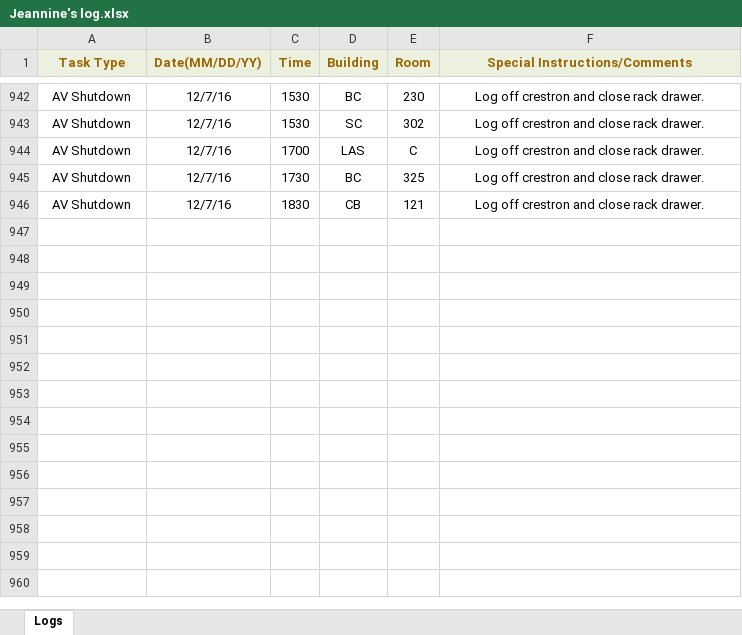
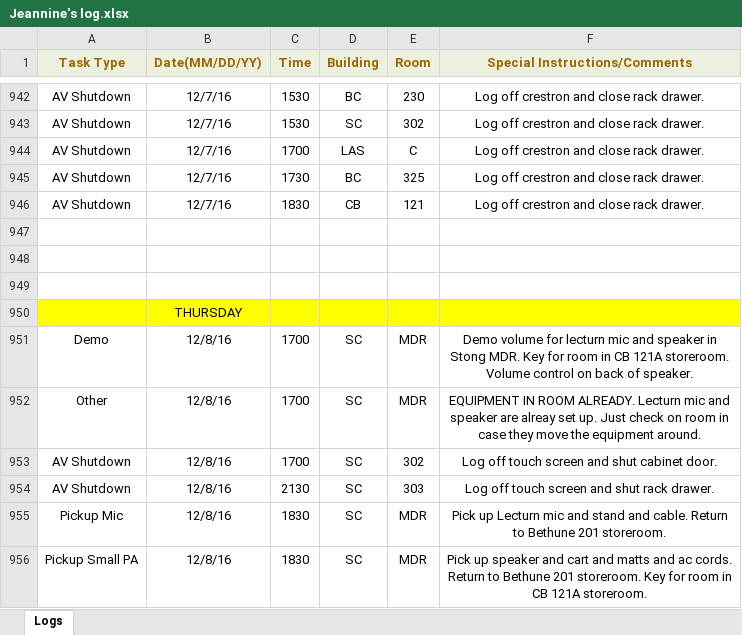
Before and after one commit to jhanperera/ClassOpsLogCreator, an Excel workbook: CLASSOPS/Jeannine/Jeannine's log.xlsx, sheet Logs, drawn as a sheet; only a part is shown, gaps mark what is left out; values as stored, in another font and other column widths than the file's, no borders; the diff names each change by its address in the sheet, - before the commit and + after, or states it on an @@ line.

```diff
--- a/CLASSOPS/Jeannine/Jeannine's log.xlsx (sheet Logs)
+++ b/CLASSOPS/Jeannine/Jeannine's log.xlsx (sheet Logs)
+row 947: (empty)
+row 948: (empty)
+row 949: (empty)
+row 950:  | THURSDAY
+row 951: Demo | 12/8/16 | 1700 | SC | MDR | Demo volume for lecturn mic and speaker in Stong MDR. Key for room in CB 121A storeroom. Volume control on back of speaker.
+row 952: Other | 12/8/16 | 1700 | SC | MDR | EQUIPMENT IN ROOM ALREADY. Lecturn mic and speaker are alreay set up. Just check on room in case they move the equipment around.
+row 953: AV Shutdown | 12/8/16 | 1700 | SC | 302 | Log off touch screen and shut cabinet door.
+row 954: AV Shutdown | 12/8/16 | 2130 | SC | 303 | Log off touch screen and shut rack drawer.
+row 955: Pickup Mic | 12/8/16 | 1830 | SC | MDR | Pick up Lecturn mic and stand and cable. Return to Bethune 201 storeroom.
+row 956: Pickup Small PA | 12/8/16 | 1830 | SC | MDR | Pick up speaker and cart and matts and ac cords. Return to Bethune 201 storeroom. Key for room in CB 121A storeroom.
```
Also changed, not shown: CLASSOPS/Derek/Derek's Log.xlsx, CLASSOPS/Raul/Raul's Log.xlsx, 4 other files.
